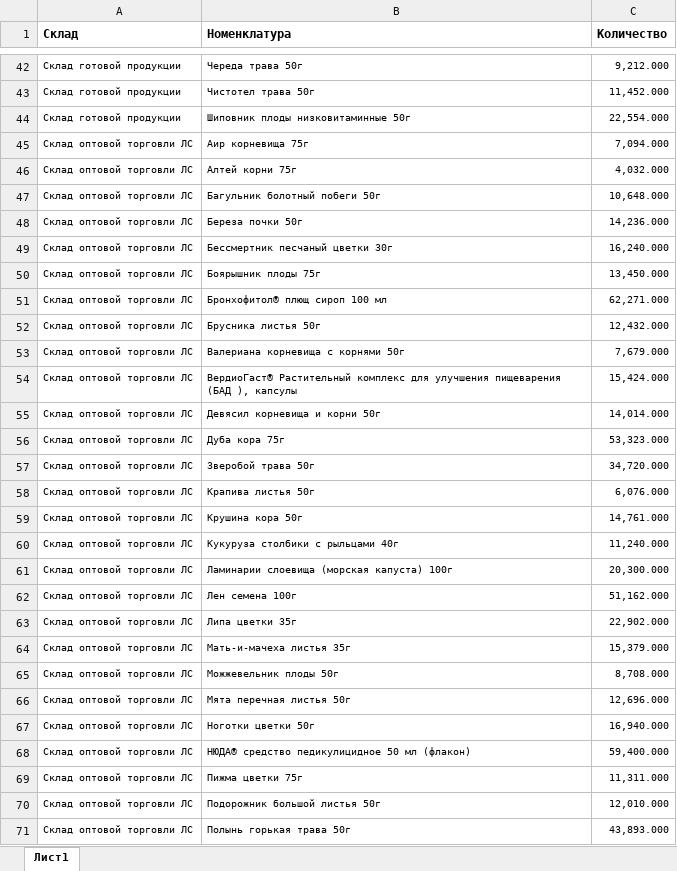
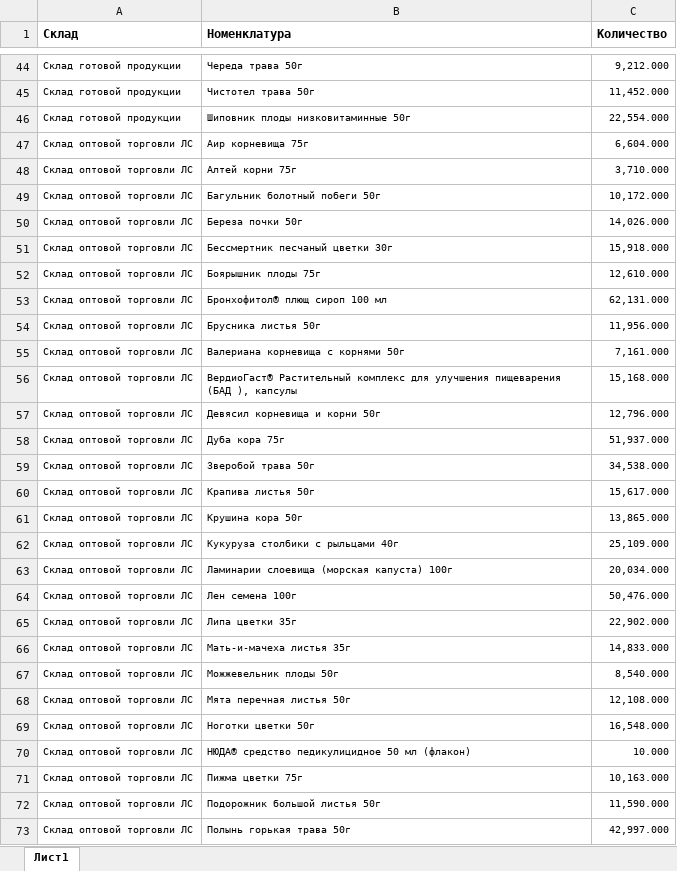
Before and after one commit to andreykoz82/StockAnalysis, an Excel workbook: data/finished_goods_stocks.xlsx, sheet Лист1, drawn as a sheet; only a part is shown, gaps mark what is left out; values as stored, in another font and other column widths than the file's, no borders; charts and pictures not drawn; addresses are those after the commit; the diff covers the shown part only; the diff names each change by its address in the sheet, - before the commit and + after, or states it on an @@ line.

```diff
--- a/data/finished_goods_stocks.xlsx (sheet Лист1)
+++ b/data/finished_goods_stocks.xlsx (sheet Лист1)
-C47 (Количество): 7,094.000
+C47 (Количество): 6,604.000
-C48 (Количество): 4,032.000
+C48 (Количество): 3,710.000
-C49 (Количество): 10,648.000
+C49 (Количество): 10,172.000
-C50 (Количество): 14,236.000
+C50 (Количество): 14,026.000
-C51 (Количество): 16,240.000
+C51 (Количество): 15,918.000
-C52 (Количество): 13,450.000
+C52 (Количество): 12,610.000
-C53 (Количество): 62,271.000
+C53 (Количество): 62,131.000
-C54 (Количество): 12,432.000
+C54 (Количество): 11,956.000
-C55 (Количество): 7,679.000
+C55 (Количество): 7,161.000
-C56 (Количество): 15,424.000
+C56 (Количество): 15,168.000
-C57 (Количество): 14,014.000
+C57 (Количество): 12,796.000
-C58 (Количество): 53,323.000
+C58 (Количество): 51,937.000
-C59 (Количество): 34,720.000
+C59 (Количество): 34,538.000
-C60 (Количество): 6,076.000
+C60 (Количество): 15,617.000
-C61 (Количество): 14,761.000
+C61 (Количество): 13,865.000
-C62 (Количество): 11,240.000
+C62 (Количество): 25,109.000
-C63 (Количество): 20,300.000
+C63 (Количество): 20,034.000
-C64 (Количество): 51,162.000
+C64 (Количество): 50,476.000
-C66 (Количество): 15,379.000
+C66 (Количество): 14,833.000
-C67 (Количество): 8,708.000
+C67 (Количество): 8,540.000
-C68 (Количество): 12,696.000
+C68 (Количество): 12,108.000
-C69 (Количество): 16,940.000
+C69 (Количество): 16,548.000
-C70 (Количество): 59,400.000
+C70 (Количество): 10.000
-C71 (Количество): 11,311.000
+C71 (Количество): 10,163.000
-C72 (Количество): 12,010.000
+C72 (Количество): 11,590.000
-C73 (Количество): 43,893.000
+C73 (Количество): 42,997.000
```
Also changed, not shown: 8 added rows, 6 removed rows and 91 edited cells elsewhere in this sheet, data/actual_orders_2stage.xlsx, data/materials_stocks.xlsx, 3 other files.
